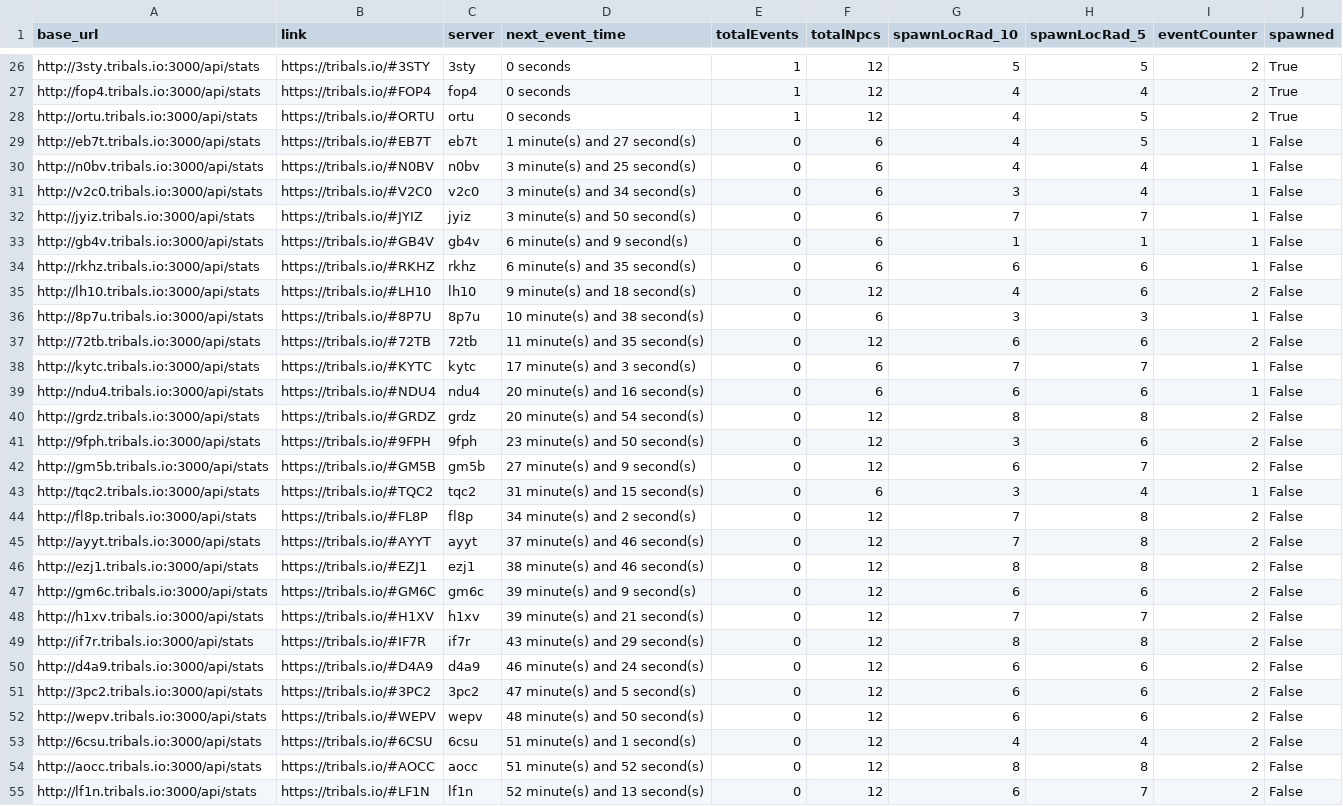
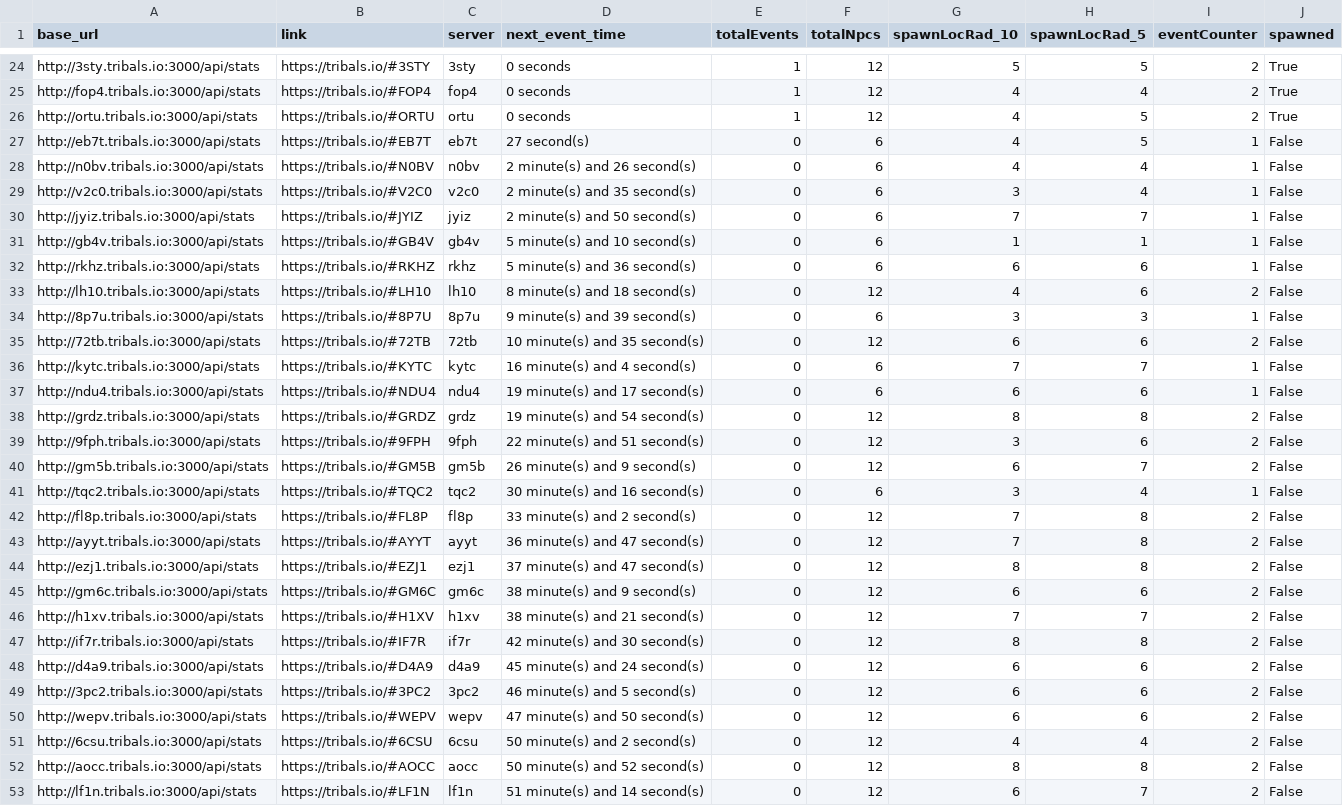
Before and after one commit to HCWcoder/adad, a CSV file: allEventServers.csv, drawn as a sheet; only a part is shown, gaps mark what is left out; addresses are those after the commit; the diff covers the shown part only; the diff names each change by its address in the sheet, - before the commit and + after, or states it on an @@ line.

```diff
--- a/allEventServers.csv
+++ b/allEventServers.csv
-D27 (next_event_time): 1 minute(s) and 27 second(s)
+D27 (next_event_time): 27 second(s)
-D28 (next_event_time): 3 minute(s) and 25 second(s)
+D28 (next_event_time): 2 minute(s) and 26 second(s)
-D29 (next_event_time): 3 minute(s) and 34 second(s)
+D29 (next_event_time): 2 minute(s) and 35 second(s)
-D30 (next_event_time): 3 minute(s) and 50 second(s)
+D30 (next_event_time): 2 minute(s) and 50 second(s)
-D31 (next_event_time): 6 minute(s) and 9 second(s)
+D31 (next_event_time): 5 minute(s) and 10 second(s)
-D32 (next_event_time): 6 minute(s) and 35 second(s)
+D32 (next_event_time): 5 minute(s) and 36 second(s)
-D33 (next_event_time): 9 minute(s) and 18 second(s)
+D33 (next_event_time): 8 minute(s) and 18 second(s)
-D34 (next_event_time): 10 minute(s) and 38 second(s)
+D34 (next_event_time): 9 minute(s) and 39 second(s)
-D35 (next_event_time): 11 minute(s) and 35 second(s)
+D35 (next_event_time): 10 minute(s) and 35 second(s)
-D36 (next_event_time): 17 minute(s) and 3 second(s)
+D36 (next_event_time): 16 minute(s) and 4 second(s)
-D37 (next_event_time): 20 minute(s) and 16 second(s)
+D37 (next_event_time): 19 minute(s) and 17 second(s)
-D38 (next_event_time): 20 minute(s) and 54 second(s)
+D38 (next_event_time): 19 minute(s) and 54 second(s)
-D39 (next_event_time): 23 minute(s) and 50 second(s)
+D39 (next_event_time): 22 minute(s) and 51 second(s)
-D40 (next_event_time): 27 minute(s) and 9 second(s)
+D40 (next_event_time): 26 minute(s) and 9 second(s)
-D41 (next_event_time): 31 minute(s) and 15 second(s)
+D41 (next_event_time): 30 minute(s) and 16 second(s)
-D42 (next_event_time): 34 minute(s) and 2 second(s)
+D42 (next_event_time): 33 minute(s) and 2 second(s)
-D43 (next_event_time): 37 minute(s) and 46 second(s)
+D43 (next_event_time): 36 minute(s) and 47 second(s)
-D44 (next_event_time): 38 minute(s) and 46 second(s)
+D44 (next_event_time): 37 minute(s) and 47 second(s)
-D45 (next_event_time): 39 minute(s) and 9 second(s)
+D45 (next_event_time): 38 minute(s) and 9 second(s)
-D46 (next_event_time): 39 minute(s) and 21 second(s)
+D46 (next_event_time): 38 minute(s) and 21 second(s)
-D47 (next_event_time): 43 minute(s) and 29 second(s)
+D47 (next_event_time): 42 minute(s) and 30 second(s)
-D48 (next_event_time): 46 minute(s) and 24 second(s)
+D48 (next_event_time): 45 minute(s) and 24 second(s)
-D49 (next_event_time): 47 minute(s) and 5 second(s)
+D49 (next_event_time): 46 minute(s) and 5 second(s)
-D50 (next_event_time): 48 minute(s) and 50 second(s)
+D50 (next_event_time): 47 minute(s) and 50 second(s)
-D51 (next_event_time): 51 minute(s) and 1 second(s)
+D51 (next_event_time): 50 minute(s) and 2 second(s)
-D52 (next_event_time): 51 minute(s) and 52 second(s)
+D52 (next_event_time): 50 minute(s) and 52 second(s)
-D53 (next_event_time): 52 minute(s) and 13 second(s)
+D53 (next_event_time): 51 minute(s) and 14 second(s)
```
Also changed, not shown: 2 added rows, 2 removed rows, 1 moved row and 49 edited cells elsewhere in this file.
